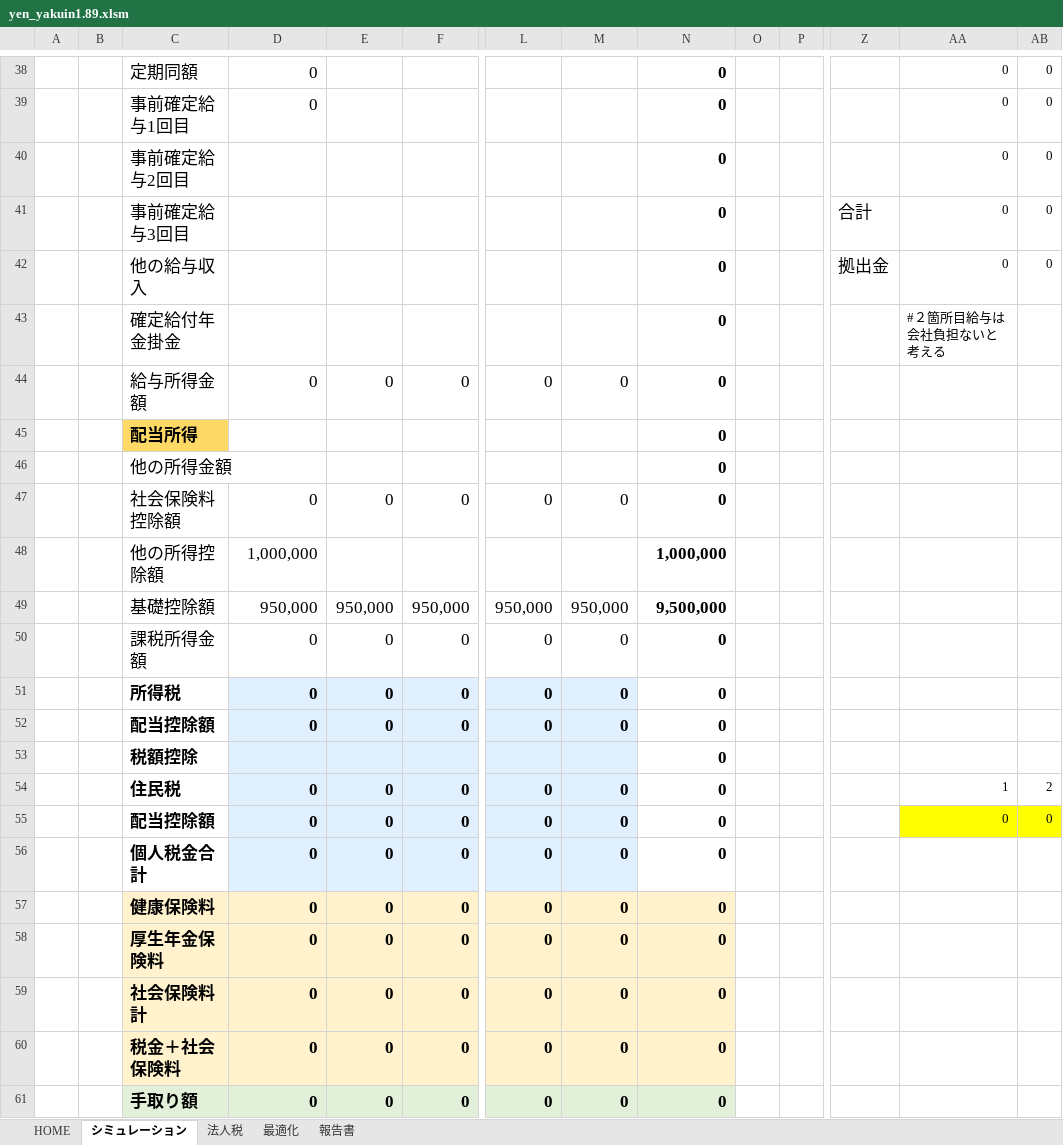
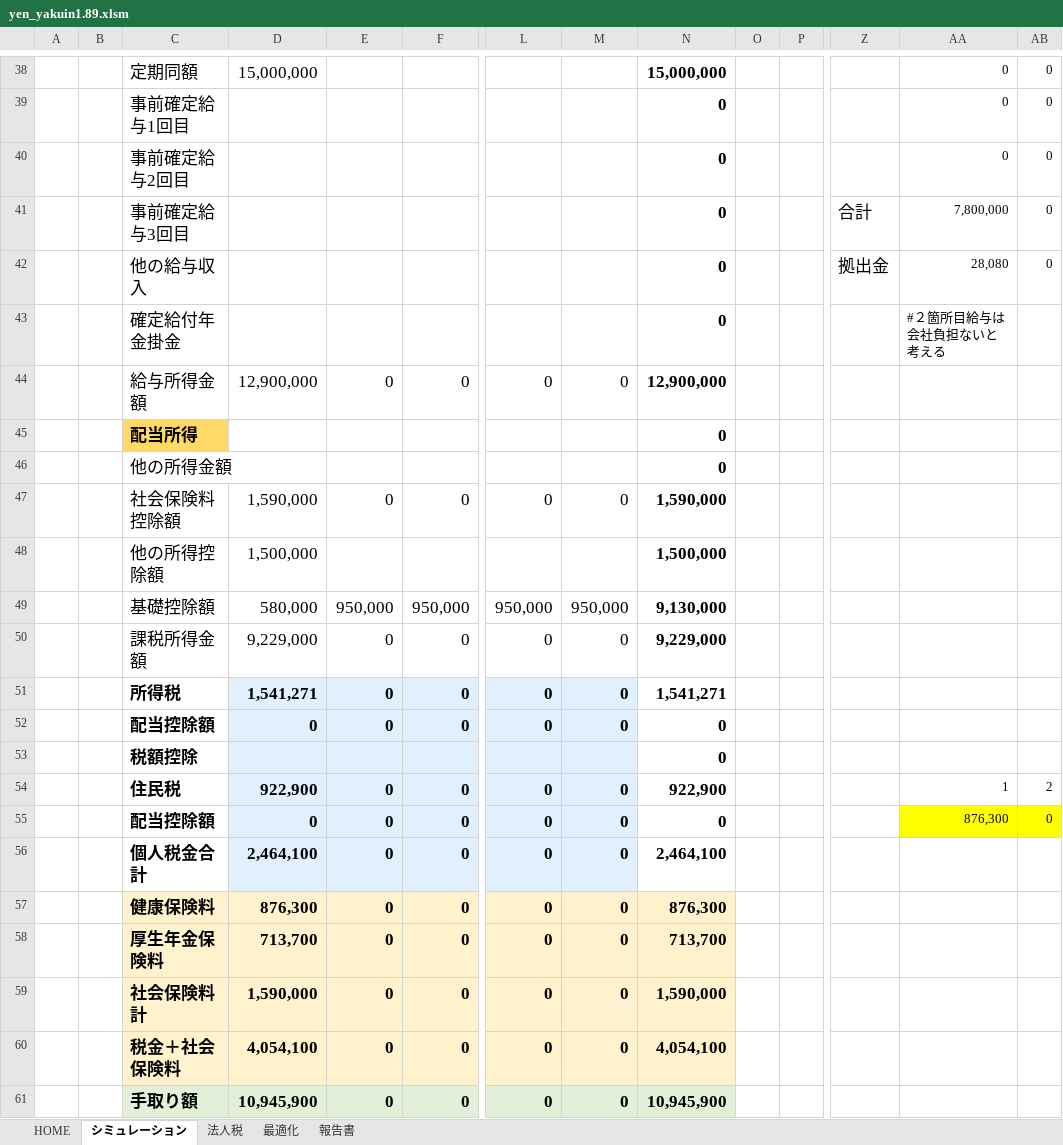
Before and after one commit to koganeman/koganemushi-apps, an Excel workbook: docs/yen_yakuin1.89.xlsm, sheet シミュレーション, drawn as a sheet; only a part is shown, gaps mark what is left out; values as stored, in another font and other column widths than the file's, no borders; charts and pictures and conditional formats not drawn; removed rows and columns are numbered as before the commit, all else as after; rows hold the shown columns only; the diff covers the shown part only; the diff names each change by its address in the sheet, - before the commit and + after, or states it on an @@ line.

```diff
--- a/docs/yen_yakuin1.89.xlsm (sheet シミュレーション)
+++ b/docs/yen_yakuin1.89.xlsm (sheet シミュレーション)
-D38: 0
+D38: 15,000,000
-N38: 0
+N38: 15,000,000
-D39: 0
+D39: (empty)
-AA41: 0
+AA41: 7,800,000
-AA42: 0
+AA42: 28,080
-D44: 0
+D44: 12,900,000
-N44: 0
+N44: 12,900,000
-D47: 0
+D47: 1,590,000
-N47: 0
+N47: 1,590,000
-row 48:  |  | 他の所得控除額 | 1,000,000 |  |  |  |  | 1,000,000
+row 48:  |  | 他の所得控除額 | 1,500,000 |  |  |  |  | 1,500,000
-D49: 950,000
+D49: 580,000
-N49: 9,500,000
+N49: 9,130,000
-D50: 0
+D50: 9,229,000
-N50: 0
+N50: 9,229,000
-D51: 0
+D51: 1,541,271
-N51: 0
+N51: 1,541,271
-D54: 0
+D54: 922,900
-N54: 0
+N54: 922,900
-AA55: 0
+AA55: 876,300
-D56: 0
+D56: 2,464,100
-N56: 0
+N56: 2,464,100
-D57: 0
+D57: 876,300
-N57: 0
+N57: 876,300
-D58: 0
+D58: 713,700
-N58: 0
+N58: 713,700
-D59: 0
+D59: 1,590,000
-N59: 0
+N59: 1,590,000
-D60: 0
+D60: 4,054,100
-N60: 0
+N60: 4,054,100
-D61: 0
+D61: 10,945,900
-N61: 0
+N61: 10,945,900
```
Also changed, not shown: 1 added row, 1 removed row and 39 edited cells elsewhere in this sheet, sheet 最適化, sheet 報告書, sheet 法人税, formulas that keep their value, hidden cells, charts or pictures, 6 other files.
